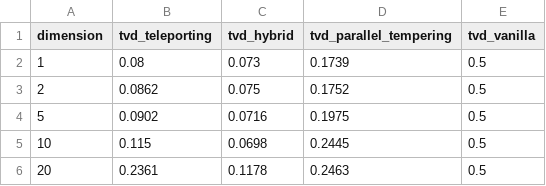
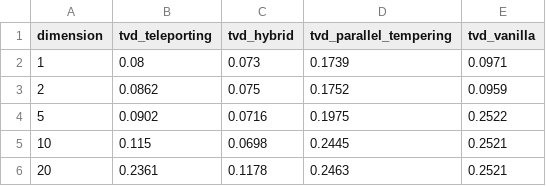
Before and after one commit to himalbw/mcmc-teleporting, a CSV file: results/dimension_scaling/tvd_by_dimension.csv, drawn as a sheet.

```diff
--- a/results/dimension_scaling/tvd_by_dimension.csv
+++ b/results/dimension_scaling/tvd_by_dimension.csv
@@ -1,6 +1,6 @@
 dimension,tvd_teleporting,tvd_hybrid,tvd_parallel_tempering,tvd_vanilla
-1,0.08,0.073,0.1739,0.5
-2,0.0862,0.075,0.1752,0.5
-5,0.0902,0.0716,0.1975,0.5
-10,0.115,0.0698,0.2445,0.5
-20,0.2361,0.1178,0.2463,0.5
+1,0.08,0.073,0.1739,0.0971
+2,0.0862,0.075,0.1752,0.0959
+5,0.0902,0.0716,0.1975,0.2522
+10,0.115,0.0698,0.2445,0.2521
+20,0.2361,0.1178,0.2463,0.2521
```
Also changed, not shown: results/dimension_scaling/metrics_by_dimension.csv, 2 other files.
